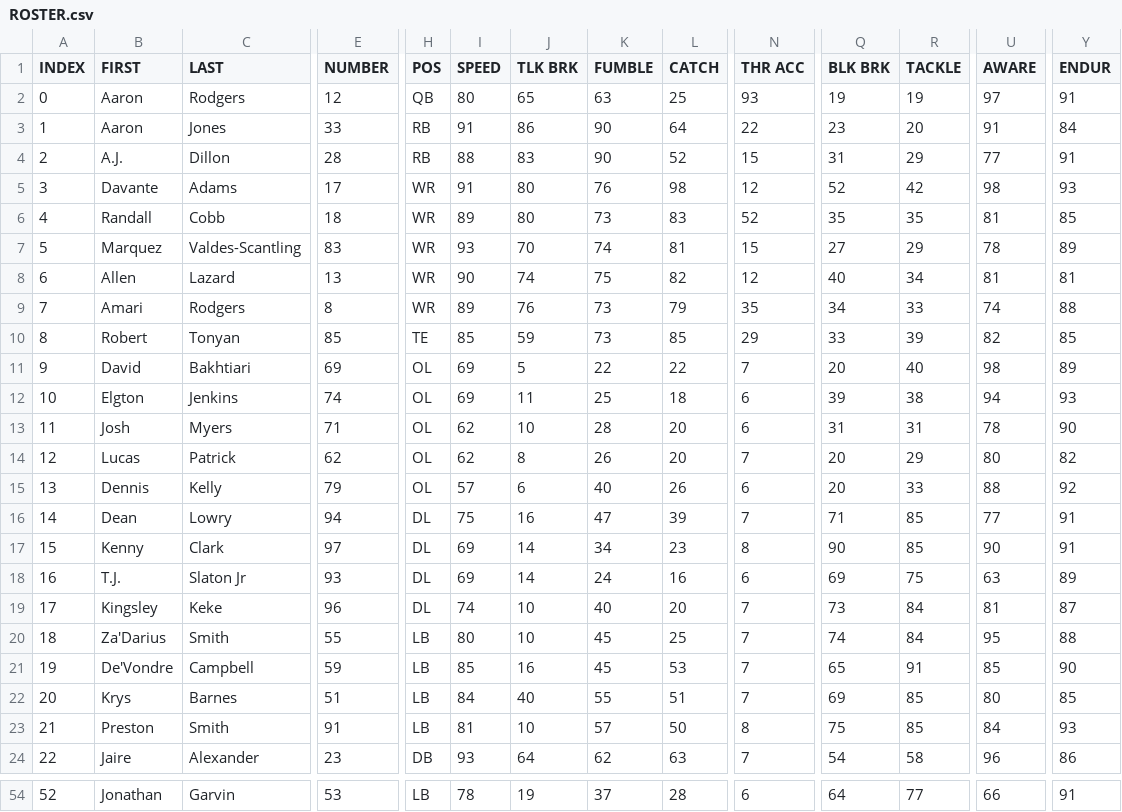
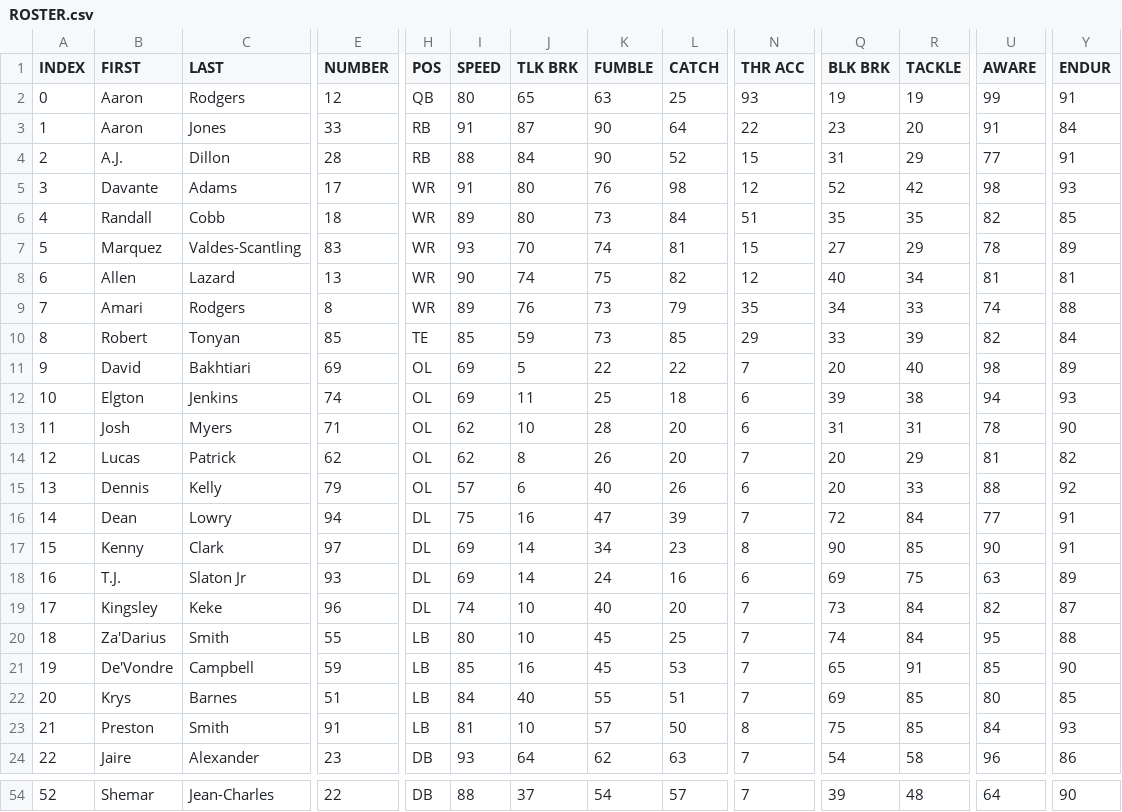
Before and after one commit to vskaush2/AxisFootballMods, a CSV file: Mods/Team Mods/Green Bay Packers/ROSTER.csv, drawn as a sheet; only a part is shown, gaps mark what is left out; the diff covers the shown part only; the diff names each change by its address in the sheet, - before the commit and + after, or states it on an @@ line.

```diff
--- a/Mods/Team Mods/Green Bay Packers/ROSTER.csv
+++ b/Mods/Team Mods/Green Bay Packers/ROSTER.csv
-U2 (AWARE): 97
+U2 (AWARE): 99
-J3 (TLK BRK): 86
+J3 (TLK BRK): 87
-J4 (TLK BRK): 83
+J4 (TLK BRK): 84
-L6 (CATCH): 83
+L6 (CATCH): 84
-N6 (THR ACC): 52
+N6 (THR ACC): 51
-U6 (AWARE): 81
+U6 (AWARE): 82
-Y10 (ENDUR): 85
+Y10 (ENDUR): 84
-U14 (AWARE): 80
+U14 (AWARE): 81
-Q16 (BLK BRK): 71
+Q16 (BLK BRK): 72
-R16 (TACKLE): 85
+R16 (TACKLE): 84
-U19 (AWARE): 81
+U19 (AWARE): 82
-B54 (FIRST): Jonathan
+B54 (FIRST): Shemar
-C54 (LAST): Garvin
+C54 (LAST): Jean-Charles
-E54 (NUMBER): 53
+E54 (NUMBER): 22
-H54 (POS): LB
+H54 (POS): DB
-I54 (SPEED): 78
+I54 (SPEED): 88
-J54 (TLK BRK): 19
+J54 (TLK BRK): 37
-K54 (FUMBLE): 37
+K54 (FUMBLE): 54
-L54 (CATCH): 28
+L54 (CATCH): 57
-N54 (THR ACC): 6
+N54 (THR ACC): 7
-Q54 (BLK BRK): 64
+Q54 (BLK BRK): 39
-R54 (TACKLE): 77
+R54 (TACKLE): 48
-U54 (AWARE): 66
+U54 (AWARE): 64
-Y54 (ENDUR): 91
+Y54 (ENDUR): 90
```
Also changed, not shown: 80 edited cells elsewhere in this file, Mods/Team Mods/Cincinnati Bengals/ROSTER.CSV, Mods/Team Mods/Detroit Lions/ROSTER.CSV, 30 other files.
